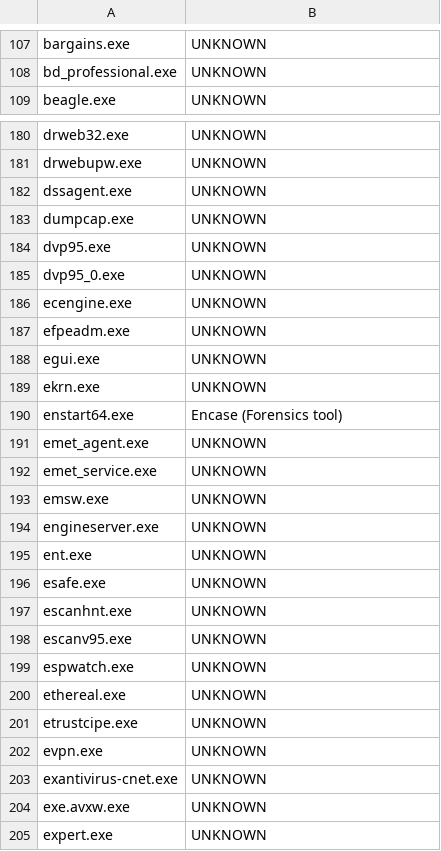
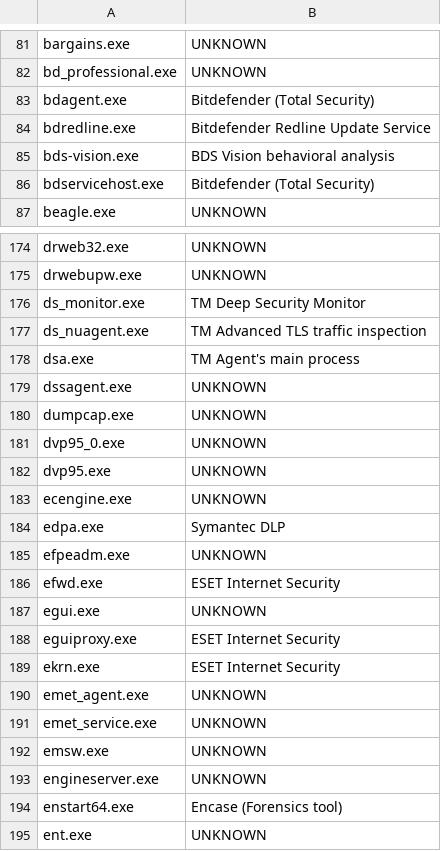
Before and after one commit to SpecterOps/Nemesis, a CSV file: cmd/enrichment/enrichment/tasks/process_categorizer/data/security_products.csv, drawn as a sheet; only a part is shown, gaps mark what is left out; the shorter side is filled out with more unchanged rows; the diff covers the shown part only.

```diff
--- a/cmd/enrichment/enrichment/tasks/process_categorizer/data/security_products.csv
+++ b/cmd/enrichment/enrichment/tasks/process_categorizer/data/security_products.csv
@@ -108,2 +82,6 @@ bargains.exe,UNKNOWN
 bd_professional.exe,UNKNOWN
+bdagent.exe,Bitdefender (Total Security)
+bdredline.exe,Bitdefender Redline Update Service
+bds-vision.exe,BDS Vision behavioral analysis
+bdservicehost.exe,Bitdefender (Total Security)
 beagle.exe,UNKNOWN
@@ -181,11 +175,16 @@ drweb32.exe,UNKNOWN
 drwebupw.exe,UNKNOWN
+ds_monitor.exe,TM Deep Security Monitor
+ds_nuagent.exe,TM Advanced TLS traffic inspection
+dsa.exe,TM Agent's main process
 dssagent.exe,UNKNOWN
 dumpcap.exe,UNKNOWN
+dvp95_0.exe,UNKNOWN
 dvp95.exe,UNKNOWN
-dvp95_0.exe,UNKNOWN
 ecengine.exe,UNKNOWN
+edpa.exe,Symantec DLP
 efpeadm.exe,UNKNOWN
+efwd.exe,ESET Internet Security
 egui.exe,UNKNOWN
-ekrn.exe,UNKNOWN
-enstart64.exe,Encase (Forensics tool)
+eguiproxy.exe,ESET Internet Security
+ekrn.exe,ESET Internet Security
 emet_agent.exe,UNKNOWN
@@ -194,2 +193,3 @@ emsw.exe,UNKNOWN
 engineserver.exe,UNKNOWN
+enstart64.exe,Encase (Forensics tool)
 ent.exe,UNKNOWN
```
Also changed, not shown: 48 added rows, 11 removed rows, 50 moved rows and 7 edited cells elsewhere in this file, 10 other files.
